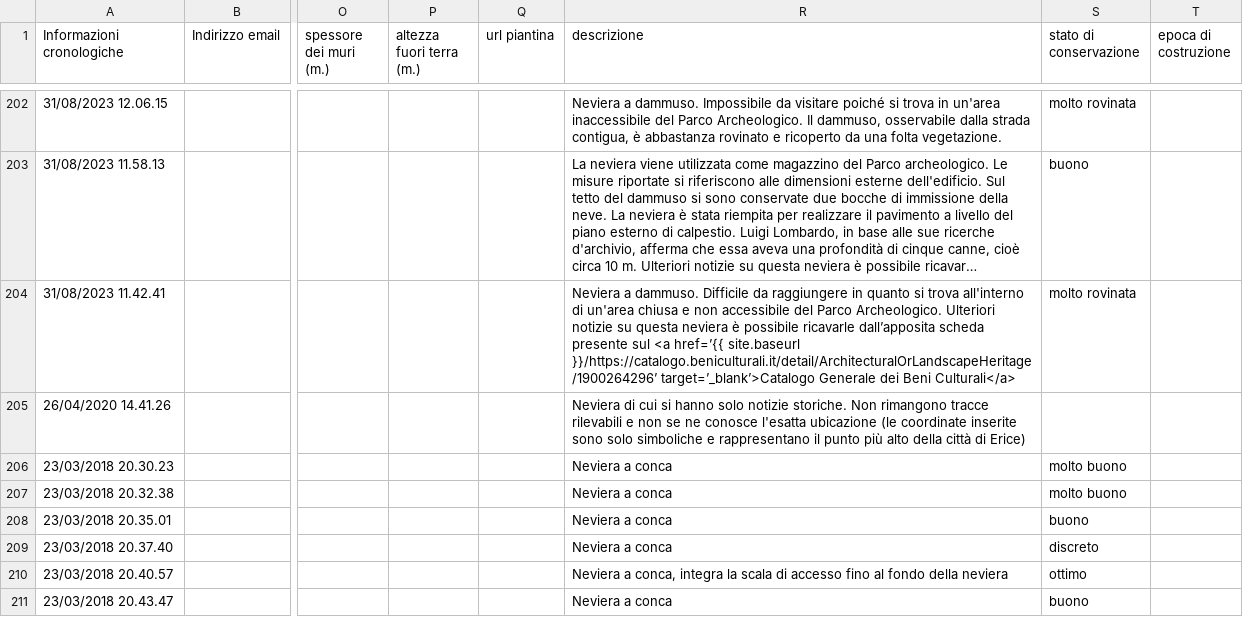
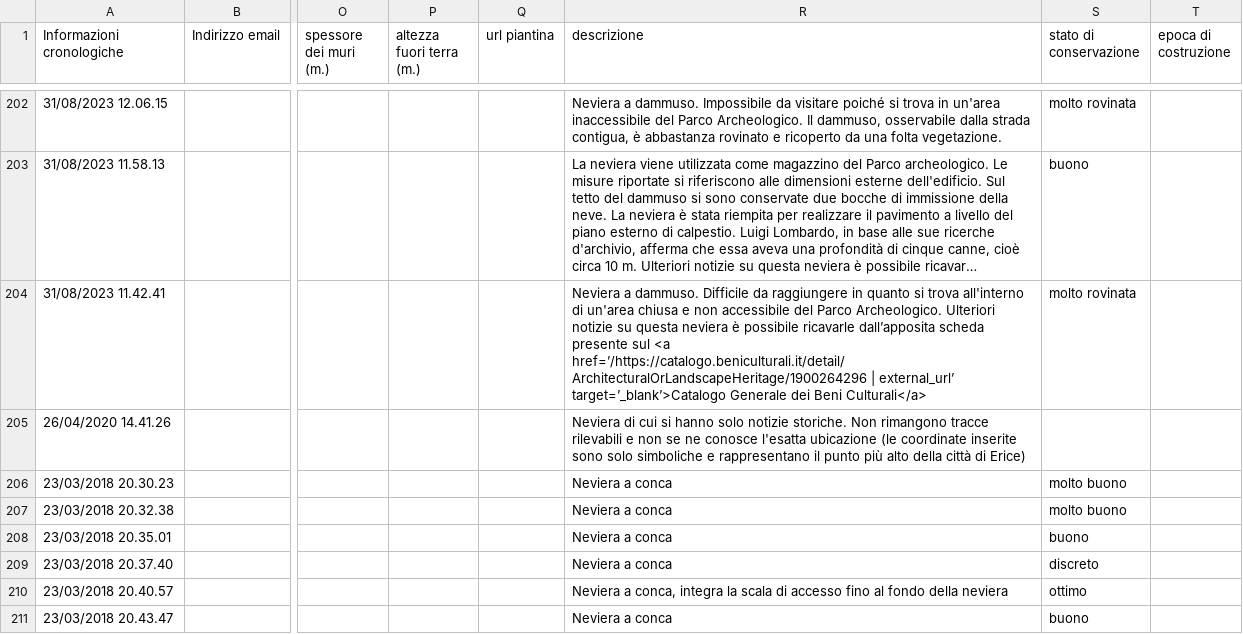
Before and after one commit to NeviereDiSicilia/nevieredisicilia.github.io, a CSV file: neviere/Neviere_di_Sicilia.csv, drawn as a sheet; only a part is shown, gaps mark what is left out; long unchanged cells end in …; the diff names each change by its address in the sheet, - before the commit and + after, or states it on an @@ line.

Commit message:
Update Neviere_di_Sicilia.csv
prova

```diff
--- a/neviere/Neviere_di_Sicilia.csv
+++ b/neviere/Neviere_di_Sicilia.csv
-R204 (descrizione): …sul <a href=’{{ site.baseurl }}/https://catalogo.beniculturali.it/detail/ArchitecturalOrLandscapeHeritage/1900264296’ target=’_blank’>Catalogo Generale…
+R204 (descrizione): …sul <a href=’/https://catalogo.beniculturali.it/detail/ArchitecturalOrLandscapeHeritage/1900264296 | external_url’ target=’_blank’>Catalogo Generale…
```
